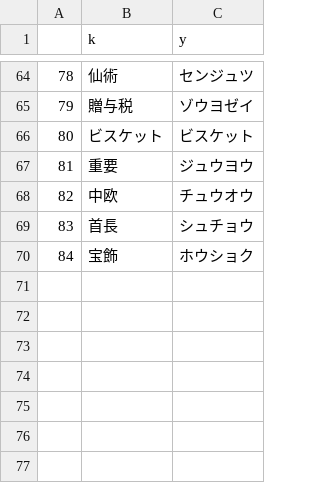
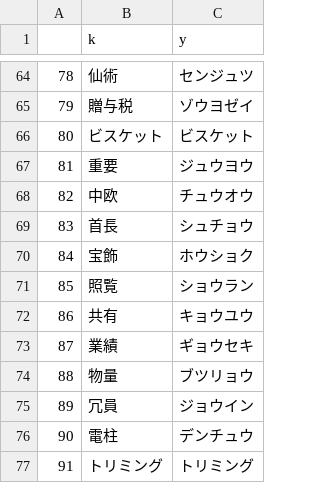
Before and after one commit to plumchloride/tango, a CSV file: kotonoha-tango/public/data/tango_history.csv, drawn as a sheet; only a part is shown, gaps mark what is left out; the diff names each change by its address in the sheet, - before the commit and + after, or states it on an @@ line.

```diff
--- a/kotonoha-tango/public/data/tango_history.csv
+++ b/kotonoha-tango/public/data/tango_history.csv
+row 71: 85 | 照覧 | ショウラン
+row 72: 86 | 共有 | キョウユウ
+row 73: 87 | 業績 | ギョウセキ
+row 74: 88 | 物量 | ブツリョウ
+row 75: 89 | 冗員 | ジョウイン
+row 76: 90 | 電柱 | デンチュウ
+row 77: 91 | トリミング | トリミング
```
Also changed, not shown: kotonoha-tango/public/data/A_data_new.csv, kotonoha-tango/public/data/new_A.csv, 4 other files.
